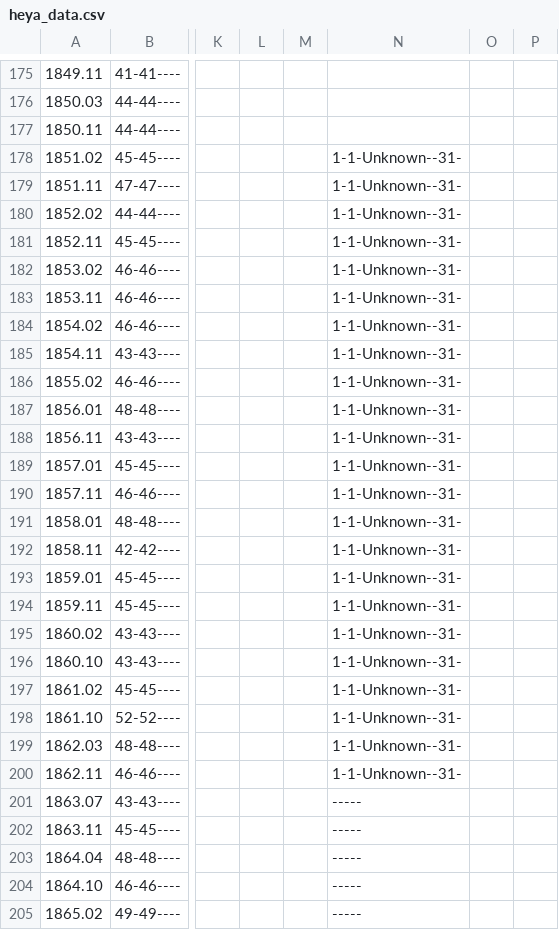
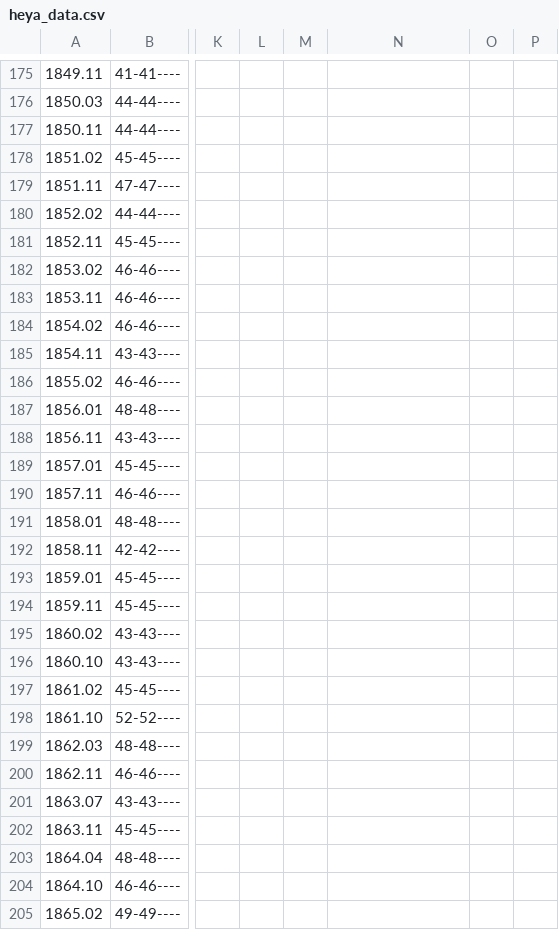
Before and after one commit to andre1670/sumo-heya-chart, a CSV file: heya_data.csv, drawn as a sheet; only a part is shown, gaps mark what is left out; the diff covers the shown part only; the diff names each change by its address in the sheet, - before the commit and + after, or states it on an @@ line.

Commit message:
Update heya_data.csv

```diff
--- a/heya_data.csv
+++ b/heya_data.csv
-N178:N200: 1-1-Unknown--31-
+N178:N200: (empty)
-N201:N205: -----
+N201:N205: (empty)
```
Also changed, not shown: 109 edited cells elsewhere in this file.
